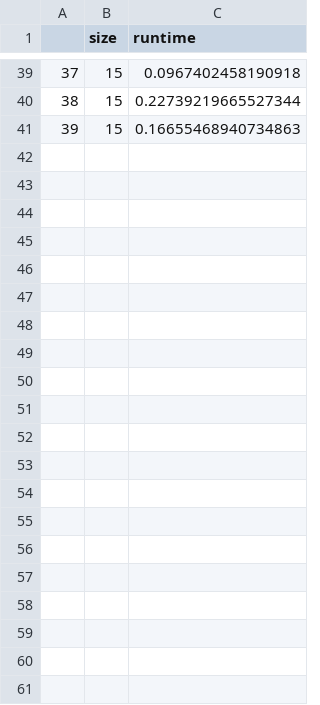
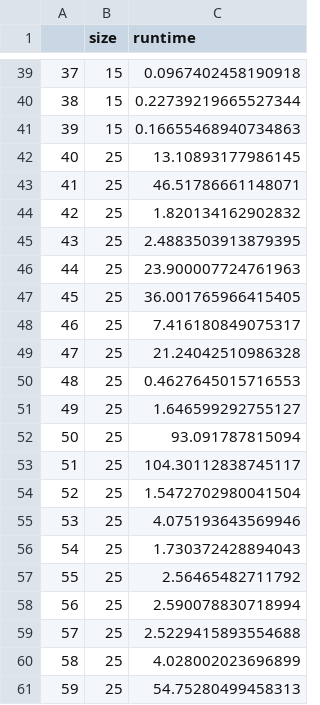
Before and after one commit to Pmobilee/KR21_project2, a CSV file: MPE_random.csv, drawn as a sheet; only a part is shown, gaps mark what is left out; the diff names each change by its address in the sheet, - before the commit and + after, or states it on an @@ line.

```diff
--- a/MPE_random.csv
+++ b/MPE_random.csv
+row 42: 40 | 25 | 13.10893177986145
+row 43: 41 | 25 | 46.51786661148071
+row 44: 42 | 25 | 1.820134162902832
+row 45: 43 | 25 | 2.4883503913879395
+row 46: 44 | 25 | 23.900007724761963
+row 47: 45 | 25 | 36.001765966415405
+row 48: 46 | 25 | 7.416180849075317
+row 49: 47 | 25 | 21.24042510986328
+row 50: 48 | 25 | 0.4627645015716553
+row 51: 49 | 25 | 1.646599292755127
+row 52: 50 | 25 | 93.091787815094
+row 53: 51 | 25 | 104.30112838745117
+row 54: 52 | 25 | 1.5472702980041504
+row 55: 53 | 25 | 4.075193643569946
+row 56: 54 | 25 | 1.730372428894043
+row 57: 55 | 25 | 2.56465482711792
+row 58: 56 | 25 | 2.590078830718994
+row 59: 57 | 25 | 2.5229415893554688
+row 60: 58 | 25 | 4.028002023696899
+row 61: 59 | 25 | 54.75280499458313
```
Also changed, not shown: MAP_random.csv.
